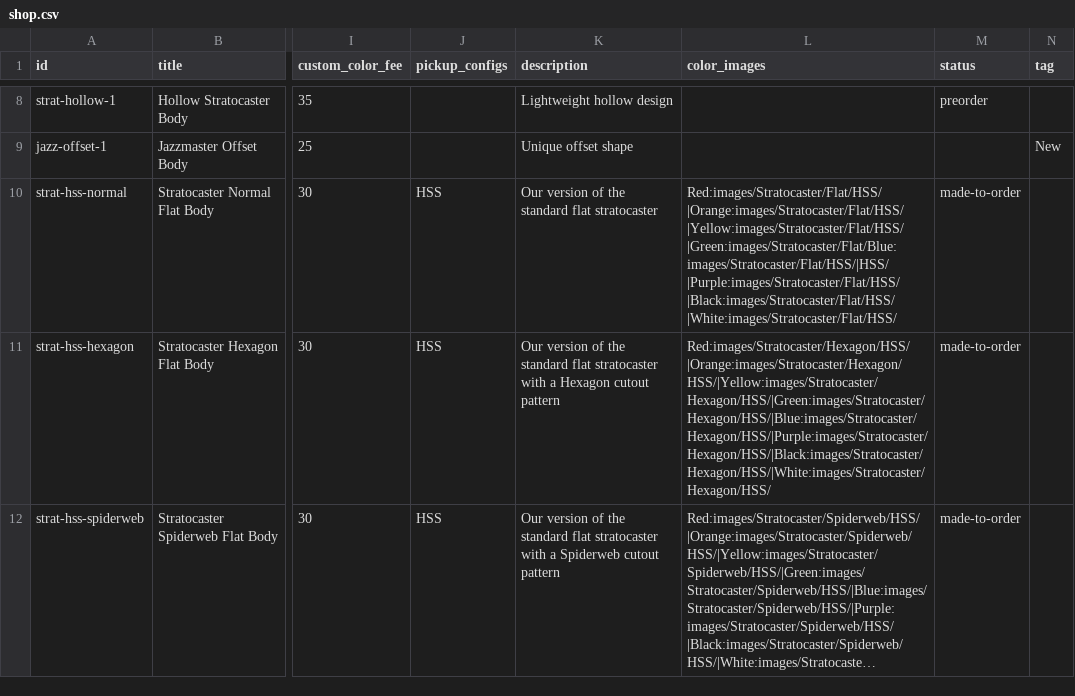
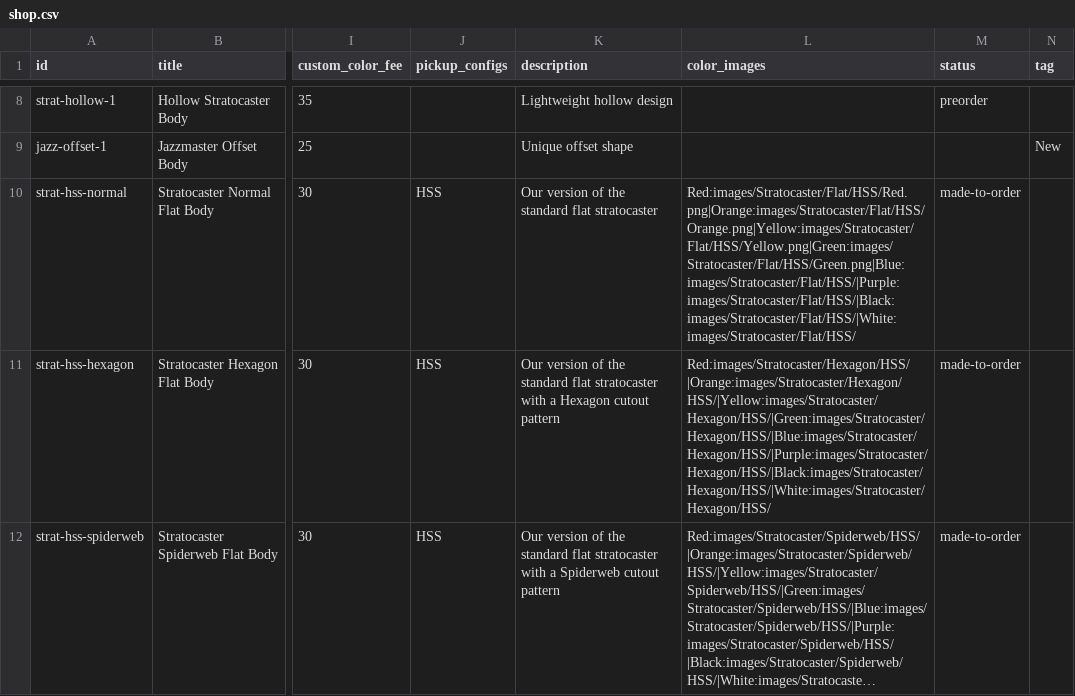
Before and after one commit to dvdspncr334/Website, a CSV file: data/shop.csv, drawn as a sheet; only a part is shown, gaps mark what is left out; long unchanged cells end in …; the diff names each change by its address in the sheet, - before the commit and + after, or states it on an @@ line.

Commit message:
Add files via upload

```diff
--- a/data/shop.csv
+++ b/data/shop.csv
-L10 (color_images): Red:images/Stratocaster/Flat/HSS/|Orange:images/Stratocaster/Flat/HSS/|Yellow:images/Stratocaster/Flat/HSS/|Green:images/Stratocaster/Flat/Blue:images/Stratocaster/Flat/HSS/|HSS/|Purple:images/Stratocaster/Flat/HSS/|Black:images/Stratocaster/Flat/HSS/|White:images/Stratocaster/Flat/HSS/
+L10 (color_images): Red:images/Stratocaster/Flat/HSS/Red.png|Orange:images/Stratocaster/Flat/HSS/Orange.png|Yellow:images/Stratocaster/Flat/HSS/Yellow.png|Green:images/Stratocaster/Flat/HSS/Green.png|Blue:images/Stratocaster/Flat/HSS/|Purple:images/Stratocaster/Flat/HSS/|Black:images/Stratocaster/Flat/HSS/|White:images/Stratocaster/Flat/HSS/
```
